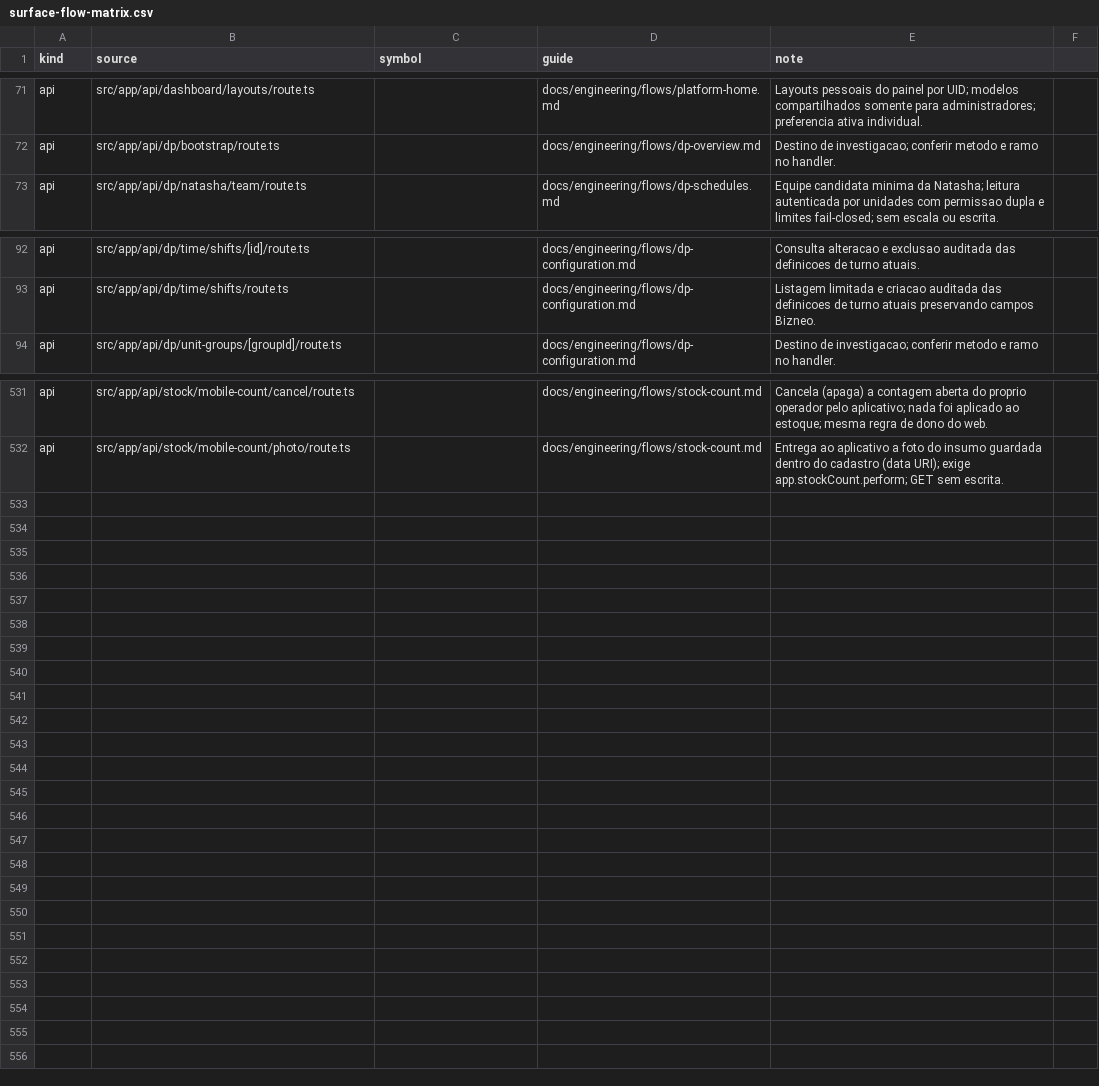
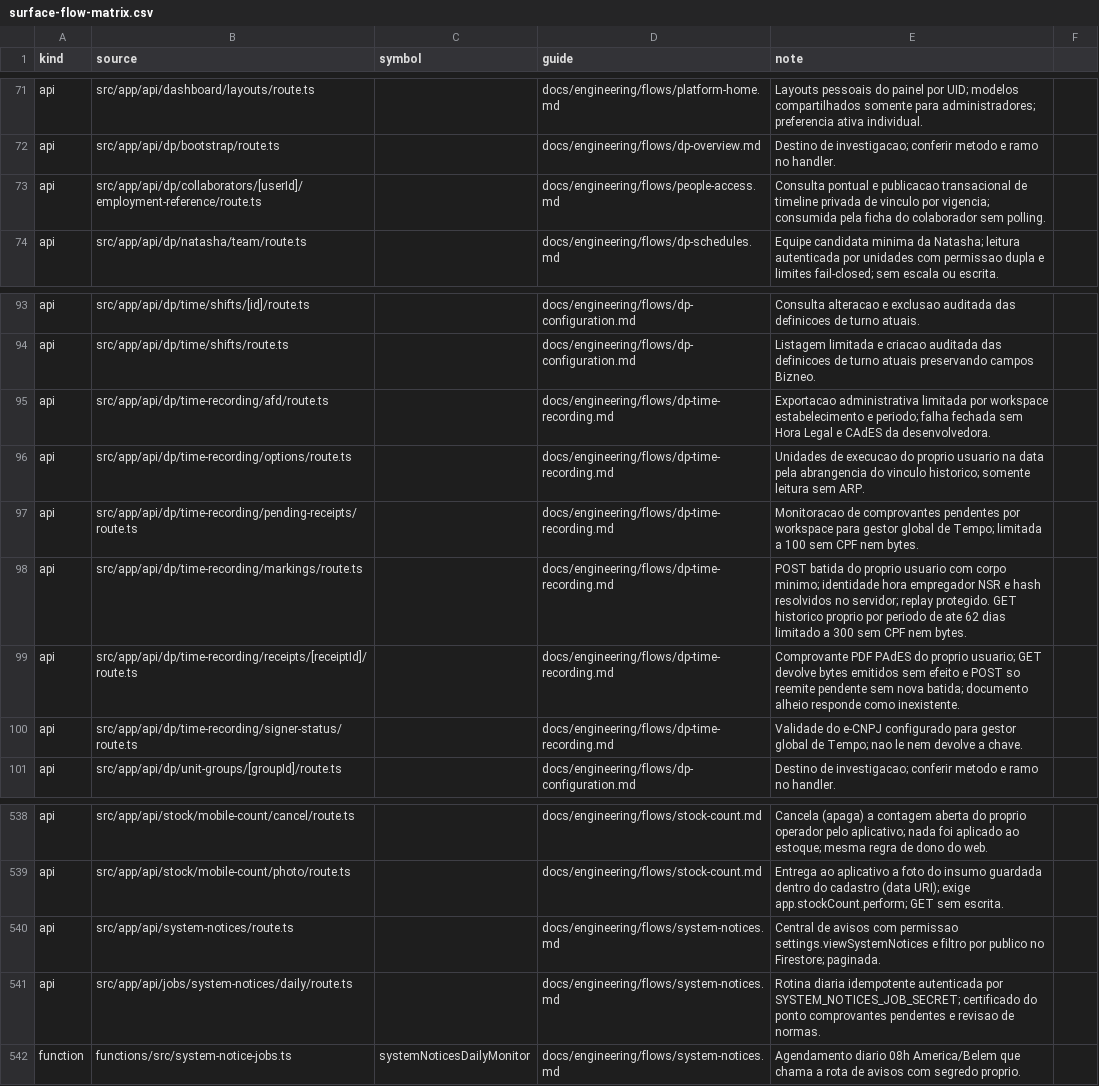
Before and after one commit to administrativo-art/Coala-OP, a CSV file: docs/engineering/surface-flow-matrix.csv, drawn as a sheet; only a part is shown, gaps mark what is left out; the diff names each change by its address in the sheet, - before the commit and + after, or states it on an @@ line.

```diff
--- a/docs/engineering/surface-flow-matrix.csv
+++ b/docs/engineering/surface-flow-matrix.csv
+row 73: api | src/app/api/dp/collaborators/[userId]/employment-reference/route.ts |  | docs/engineering/flows/people-access.md | Consulta pontual e publicacao transacional de timeline privada de vinculo por vigencia; consumida pela ficha do colaborador sem polling.
+row 95: api | src/app/api/dp/time-recording/afd/route.ts |  | docs/engineering/flows/dp-time-recording.md | Exportacao administrativa limitada por workspace estabelecimento e periodo; falha fechada sem Hora Legal e CAdES da desenvolvedora.
+row 96: api | src/app/api/dp/time-recording/options/route.ts |  | docs/engineering/flows/dp-time-recording.md | Unidades de execucao do proprio usuario na data pela abrangencia do vinculo historico; somente leitura sem ARP.
+row 97: api | src/app/api/dp/time-recording/pending-receipts/route.ts |  | docs/engineering/flows/dp-time-recording.md | Monitoracao de comprovantes pendentes por workspace para gestor global de Tempo; limitada a 100 sem CPF nem bytes.
+row 98: api | src/app/api/dp/time-recording/markings/route.ts |  | docs/engineering/flows/dp-time-recording.md | POST batida do proprio usuario com corpo minimo; identidade hora empregador NSR e hash resolvidos no servidor; replay protegido. GET historico proprio por periodo de ate 62 dias limitado a 300 sem CPF nem bytes.
+row 99: api | src/app/api/dp/time-recording/receipts/[receiptId]/route.ts |  | docs/engineering/flows/dp-time-recording.md | Comprovante PDF PAdES do proprio usuario; GET devolve bytes emitidos sem efeito e POST so reemite pendente sem nova batida; documento alheio responde como inexistente.
+row 100: api | src/app/api/dp/time-recording/signer-status/route.ts |  | docs/engineering/flows/dp-time-recording.md | Validade do e-CNPJ configurado para gestor global de Tempo; nao le nem devolve a chave.
+row 540: api | src/app/api/system-notices/route.ts |  | docs/engineering/flows/system-notices.md | Central de avisos com permissao settings.viewSystemNotices e filtro por publico no Firestore; paginada.
+row 541: api | src/app/api/jobs/system-notices/daily/route.ts |  | docs/engineering/flows/system-notices.md | Rotina diaria idempotente autenticada por SYSTEM_NOTICES_JOB_SECRET; certificado do ponto comprovantes pendentes e revisao de normas.
+row 542: function | functions/src/system-notice-jobs.ts | systemNoticesDailyMonitor | docs/engineering/flows/system-notices.md | Agendamento diario 08h America/Belem que chama a rota de avisos com segredo proprio.
```
Also changed, not shown: docs/engineering/flow-matrix.csv, 35 other files.
